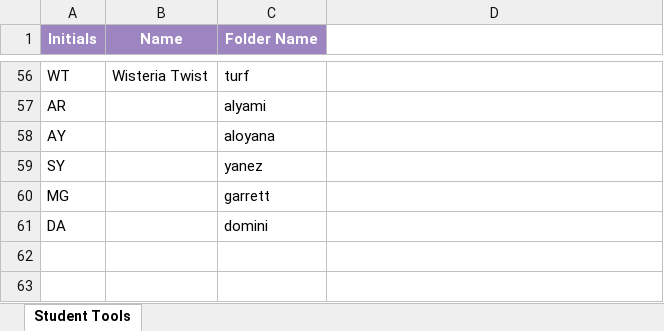
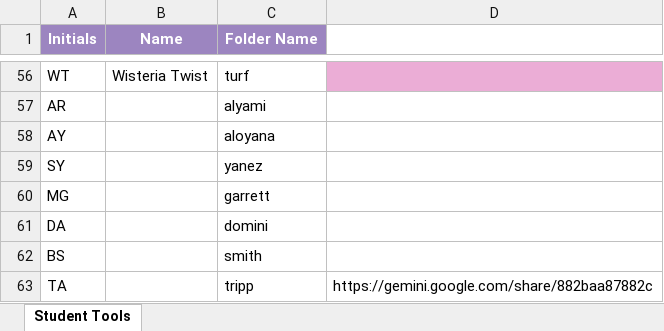
Before and after one commit to plantshley/student-model-gallery, an Excel workbook: other-files/student_tools.xlsx, sheet Student Tools, drawn as a sheet; only a part is shown, gaps mark what is left out; values as stored, in another font and other column widths than the file's, no borders; the diff covers the shown part only; the diff names each change by its address in the sheet, - before the commit and + after, or states it on an @@ line.

Commit message:
more tools!

```diff
--- a/other-files/student_tools.xlsx (sheet Student Tools)
+++ b/other-files/student_tools.xlsx (sheet Student Tools)
-D56 fill: none
+D56 fill: #EBADD6
+row 62: BS |  | smith
+row 63: TA |  | tripp | https://gemini.google.com/share/882baa87882c
```
Also changed, not shown: cell formats elsewhere in this sheet, 53 other files.
